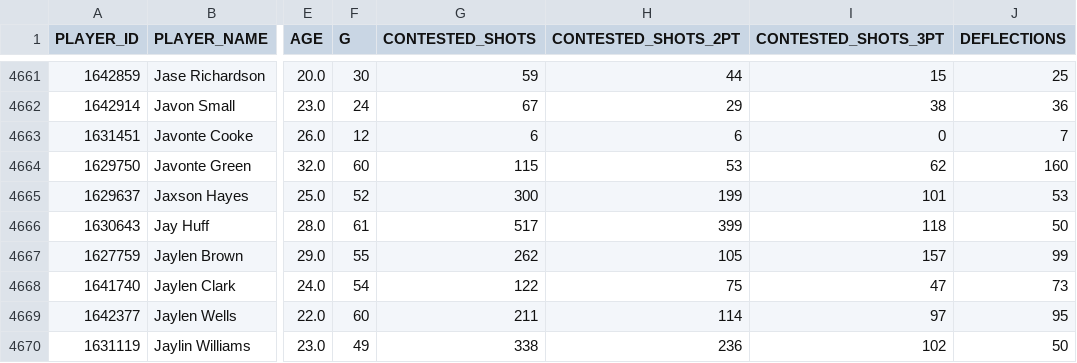
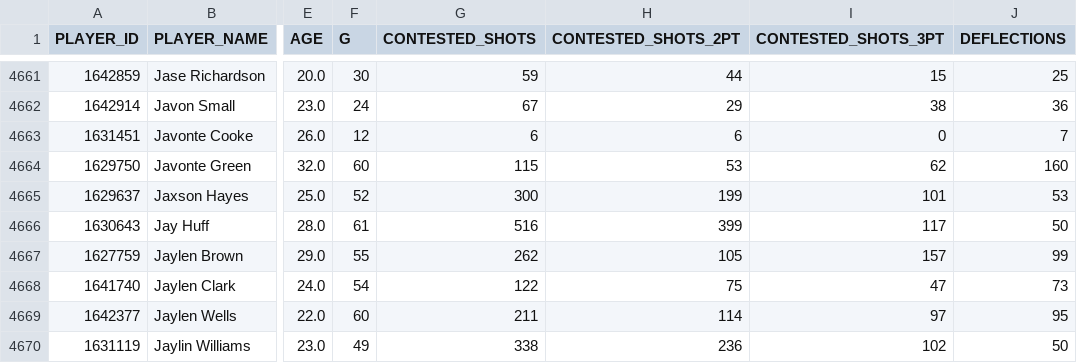
Before and after one commit to gabriel1200/site_Data, a CSV file: hustle.csv, drawn as a sheet; only a part is shown, gaps mark what is left out; the diff covers the shown part only; the diff names each change by its address in the sheet, - before the commit and + after, or states it on an @@ line.

```diff
--- a/hustle.csv
+++ b/hustle.csv
-G4666 (CONTESTED_SHOTS): 517
+G4666 (CONTESTED_SHOTS): 516
-I4666 (CONTESTED_SHOTS_3PT): 118
+I4666 (CONTESTED_SHOTS_3PT): 117
```
Also changed, not shown: 107 edited cells elsewhere in this file, 2026/player_shooting/tight.csv, 2026/player_shooting/very_tight.csv, 16 other files.
